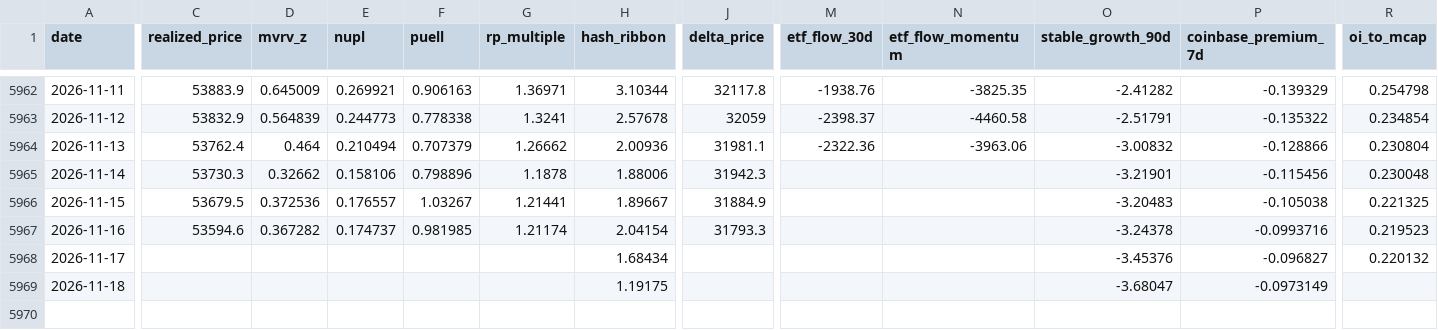
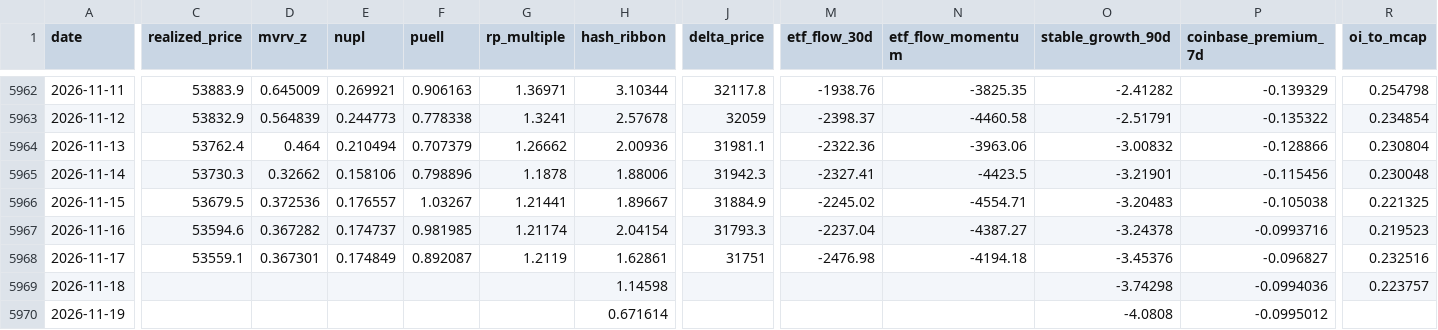
Before and after one commit to North7/tidemark, a CSV file: data/indicators.csv, drawn as a sheet; only a part is shown, gaps mark what is left out; rows hold the shown columns only; the diff covers the shown part only; the diff names each change by its address in the sheet, - before the commit and + after, or states it on an @@ line.

```diff
--- a/data/indicators.csv
+++ b/data/indicators.csv
-M5965 (etf_flow_30d): (empty)
+M5965 (etf_flow_30d): -2327.41
-N5965 (etf_flow_momentum): (empty)
+N5965 (etf_flow_momentum): -4423.5
-M5966 (etf_flow_30d): (empty)
+M5966 (etf_flow_30d): -2245.02
-N5966 (etf_flow_momentum): (empty)
+N5966 (etf_flow_momentum): -4554.71
-M5967 (etf_flow_30d): (empty)
+M5967 (etf_flow_30d): -2237.04
-N5967 (etf_flow_momentum): (empty)
+N5967 (etf_flow_momentum): -4387.27
-C5968 (realized_price): (empty)
+C5968 (realized_price): 53559.1
-D5968 (mvrv_z): (empty)
+D5968 (mvrv_z): 0.367301
-E5968 (nupl): (empty)
+E5968 (nupl): 0.174849
-F5968 (puell): (empty)
+F5968 (puell): 0.892087
-G5968 (rp_multiple): (empty)
+G5968 (rp_multiple): 1.2119
-H5968 (hash_ribbon): 1.68434
+H5968 (hash_ribbon): 1.62861
-J5968 (delta_price): (empty)
+J5968 (delta_price): 31751
-M5968 (etf_flow_30d): (empty)
+M5968 (etf_flow_30d): -2476.98
-N5968 (etf_flow_momentum): (empty)
+N5968 (etf_flow_momentum): -4194.18
-R5968 (oi_to_mcap): 0.220132
+R5968 (oi_to_mcap): 0.232516
-H5969 (hash_ribbon): 1.19175
+H5969 (hash_ribbon): 1.14598
-O5969 (stable_growth_90d): -3.68047
+O5969 (stable_growth_90d): -3.74298
-P5969 (coinbase_premium_7d): -0.0973149
+P5969 (coinbase_premium_7d): -0.0994036
-R5969 (oi_to_mcap): (empty)
+R5969 (oi_to_mcap): 0.223757
+row 5970: 2026-11-19 |  |  |  |  |  | 0.671614 |  |  |  | -4.0808 | -0.0995012
```
Also changed, not shown: 4 edited cells elsewhere in this file, data/raw/coinmetrics.csv, data/raw/etf.csv, 16 other files.
